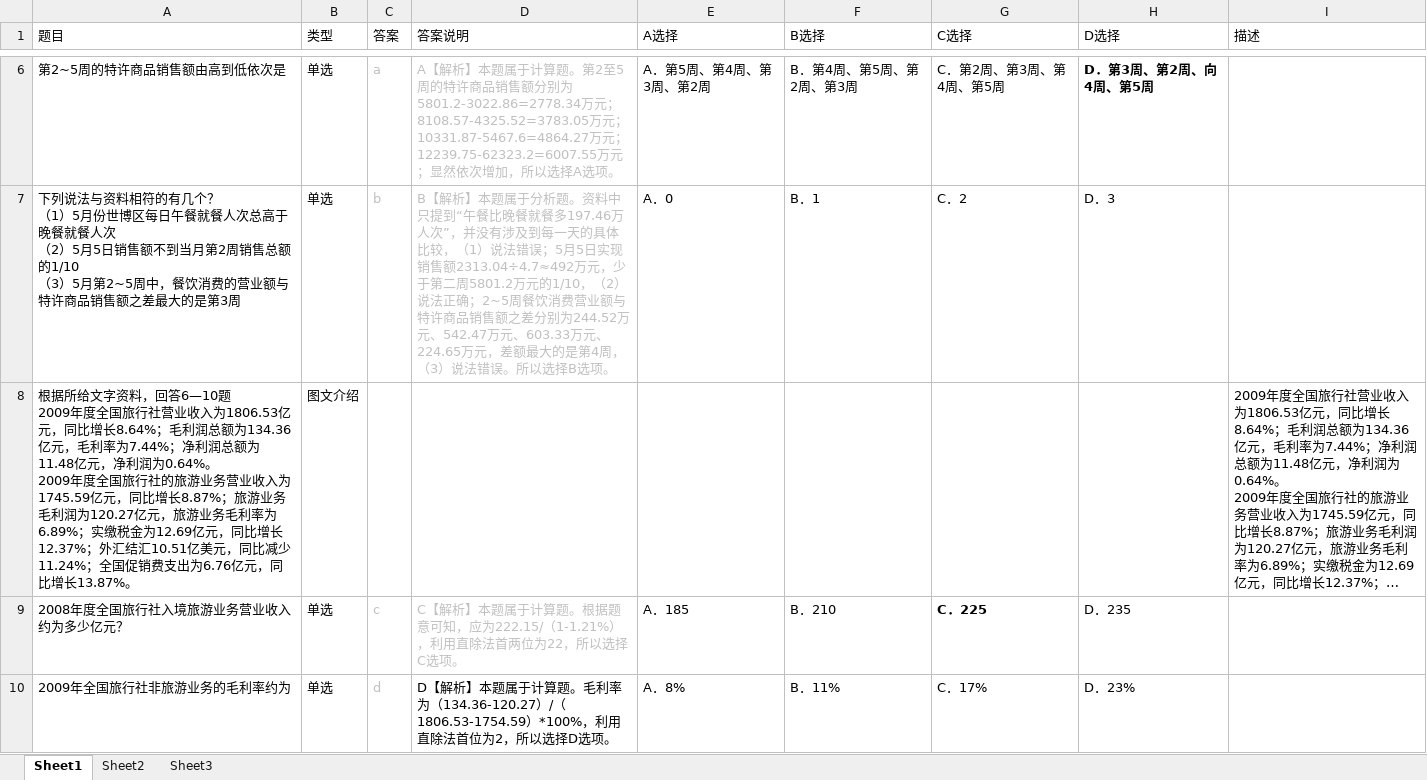
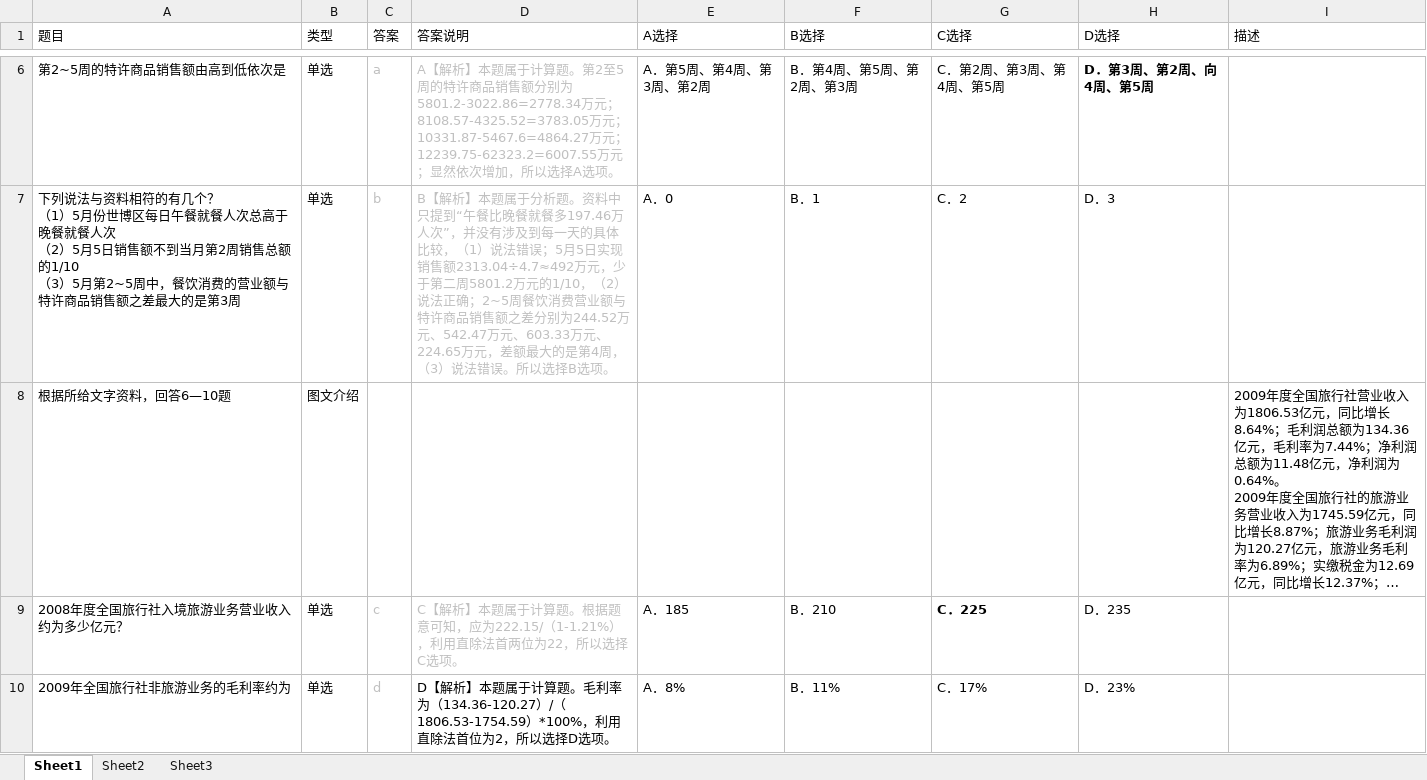
Before and after one commit to wear/qiangda_resources, an Excel workbook: gwy/XC_资料分析测试_第八期20130403.xlsx, sheet Sheet1, drawn as a sheet; only a part is shown, gaps mark what is left out; long unchanged cells end in …; values as stored, in another font and other column widths than the file's, no borders; ↵ is a line break in a cell; the diff names each change by its address in the sheet, - before the commit and + after, or states it on an @@ line.

```diff
--- a/gwy/XC_资料分析测试_第八期20130403.xlsx (sheet Sheet1)
+++ b/gwy/XC_资料分析测试_第八期20130403.xlsx (sheet Sheet1)
-A8 (题目): …回答6—10题 ↵ 2009年度全国旅行社营业收入为1806.53亿元，同比增长8.64%；毛利润总额为134.36亿元，毛利率为7.44%；净利润总额为11.48亿元，净利润为0.64%。 ↵ 2009年度全国旅行社的旅游业务营业收入为1745.59亿元，同比增长8.87%；旅游业务毛利润为120.27亿元，旅游业务毛利率为6.89%；实缴税金为12.69亿元，同比增长12.37%；外汇结汇10.51亿美元，同比减少11.24%；全国促销费支出为6.76亿元，同比增长13.87%。
+A8 (题目): …回答6—10题
```
Also changed, not shown: 1 other file.
